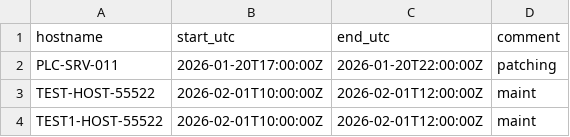
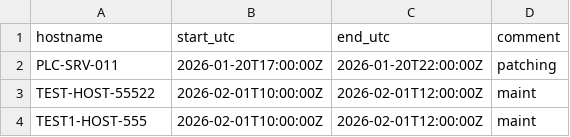
Before and after one commit to smadaan1991/github-sentinel, a CSV file: maintenance.csv, drawn as a sheet.

Commit message:
Update maintenance.csv

```diff
--- a/maintenance.csv
+++ b/maintenance.csv
@@ -3,2 +3,2 @@ PLC-SRV-011,2026-01-20T17:00:00Z,2026-01-20T22:00:00Z,patching
 TEST-HOST-55522,2026-02-01T10:00:00Z,2026-02-01T12:00:00Z,maint
-TEST1-HOST-55522,2026-02-01T10:00:00Z,2026-02-01T12:00:00Z,maint
+TEST1-HOST-555,2026-02-01T10:00:00Z,2026-02-01T12:00:00Z,maint
```
